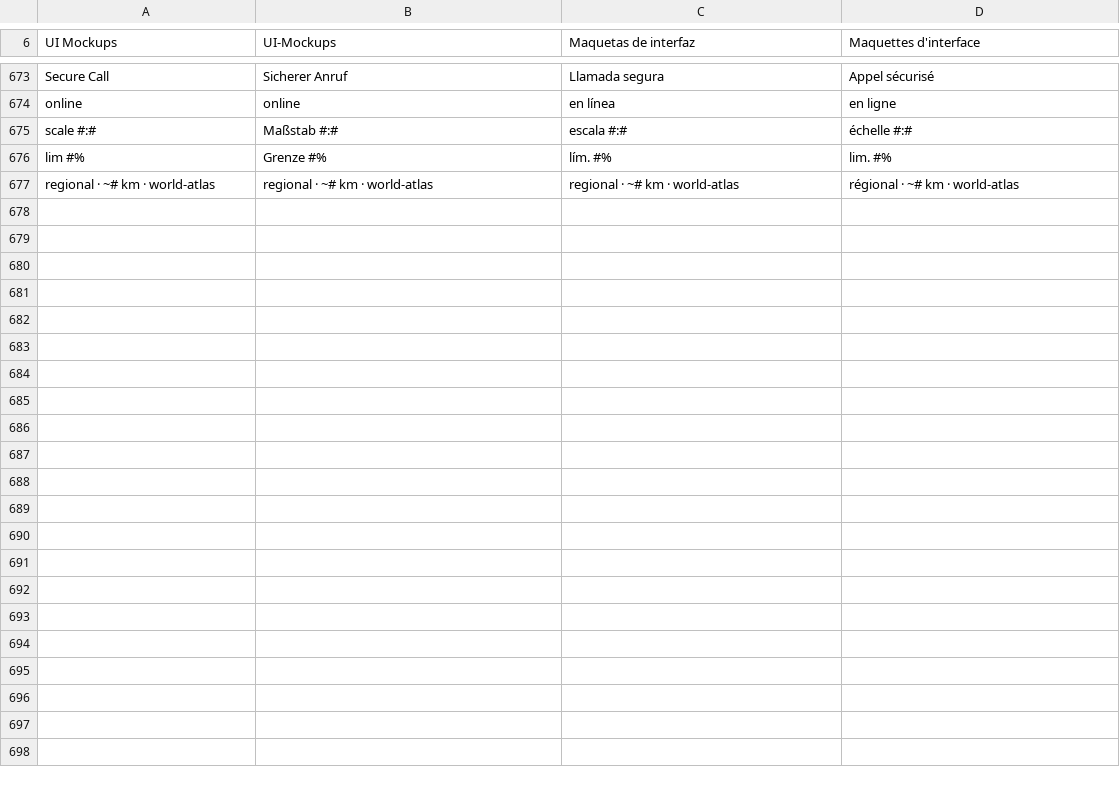
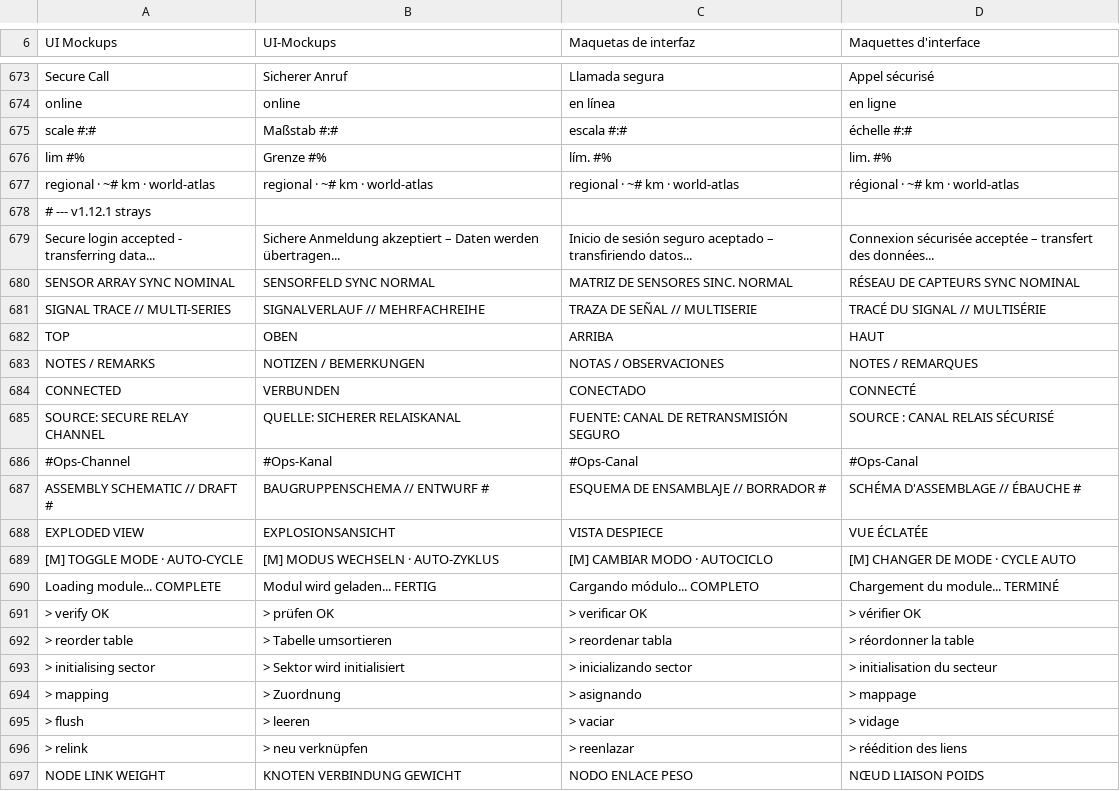
Before and after one commit to RobertBoettcherSF/ui-mockups, a TSV file: ada/data/texts.tsv, drawn as a sheet; only a part is shown, gaps mark what is left out.

Commit message:
v1.12.1: translate generated log/label lines via Ada texts.tsv, document untranslatable machine output, full DE/ES/FR smoke, refresh EN previews

```diff
--- a/ada/data/texts.tsv
+++ b/ada/data/texts.tsv
@@ -677 +677,21 @@ lim #%	Grenze #%	lím. #%	lim. #%
 regional · ~# km · world-atlas	regional · ~# km · world-atlas	regional · ~# km · world-atlas	régional · ~# km · world-atlas
+# --- v1.12.1 strays
+Secure login accepted - transferring data...	Sichere Anmeldung akzeptiert – Daten werden übertragen...	Inicio de sesión seguro aceptado – transfiriendo datos...	Connexion sécurisée acceptée – transfert des données...
+SENSOR ARRAY SYNC NOMINAL	SENSORFELD SYNC NORMAL	MATRIZ DE SENSORES SINC. NORMAL	RÉSEAU DE CAPTEURS SYNC NOMINAL
+SIGNAL TRACE // MULTI-SERIES	SIGNALVERLAUF // MEHRFACHREIHE	TRAZA DE SEÑAL // MULTISERIE	TRACÉ DU SIGNAL // MULTISÉRIE
+TOP	OBEN	ARRIBA	HAUT
+NOTES / REMARKS	NOTIZEN / BEMERKUNGEN	NOTAS / OBSERVACIONES	NOTES / REMARQUES
+CONNECTED	VERBUNDEN	CONECTADO	CONNECTÉ
+SOURCE: SECURE RELAY CHANNEL	QUELLE: SICHERER RELAISKANAL	FUENTE: CANAL DE RETRANSMISIÓN SEGURO	SOURCE : CANAL RELAIS SÉCURISÉ
+#Ops-Channel	#Ops-Kanal	#Ops-Canal	#Ops-Canal
+ASSEMBLY SCHEMATIC // DRAFT #	BAUGRUPPENSCHEMA // ENTWURF #	ESQUEMA DE ENSAMBLAJE // BORRADOR #	SCHÉMA D'ASSEMBLAGE // ÉBAUCHE #
+EXPLODED VIEW	EXPLOSIONSANSICHT	VISTA DESPIECE	VUE ÉCLATÉE
+[M] TOGGLE MODE  ·  AUTO-CYCLE	[M] MODUS WECHSELN  ·  AUTO-ZYKLUS	[M] CAMBIAR MODO  ·  AUTOCICLO	[M] CHANGER DE MODE  ·  CYCLE AUTO
+Loading module... COMPLETE	Modul wird geladen... FERTIG	Cargando módulo... COMPLETO	Chargement du module... TERMINÉ
+> verify OK	> prüfen OK	> verificar OK	> vérifier OK
+> reorder table	> Tabelle umsortieren	> reordenar tabla	> réordonner la table
+> initialising sector	> Sektor wird initialisiert	> inicializando sector	> initialisation du secteur
+> mapping	> Zuordnung	> asignando	> mappage
+> flush	> leeren	> vaciar	> vidage
+> relink	> neu verknüpfen	> reenlazar	> réédition des liens
+NODE LINK WEIGHT	KNOTEN VERBINDUNG GEWICHT	NODO ENLACE PESO	NŒUD LIAISON POIDS
```
Also changed, not shown: 51 other files.
